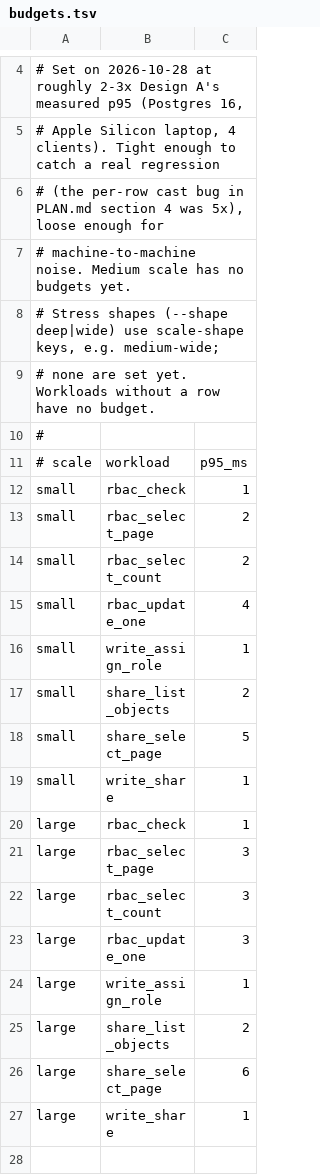
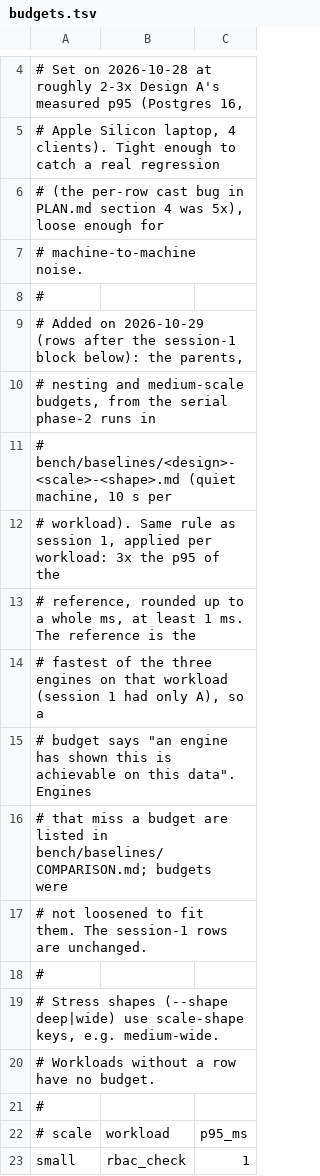
Before and after one commit to kiwicopple/pg-extensions, a TSV file: pg_permissions/bench/budgets.tsv, drawn as a sheet; only a part is shown, gaps mark what is left out; the shorter side is filled out with more unchanged rows; the diff covers the shown part only.

```diff
--- a/pg_permissions/bench/budgets.tsv
+++ b/pg_permissions/bench/budgets.tsv
@@ -6,5 +6,16 @@
 # (the per-row cast bug in PLAN.md section 4 was 5x), loose enough for
-# machine-to-machine noise. Medium scale has no budgets yet.
-# Stress shapes (--shape deep|wide) use scale-shape keys, e.g. medium-wide;
-# none are set yet. Workloads without a row have no budget.
+# machine-to-machine noise.
+#
+# Added on 2026-10-29 (rows after the session-1 block below): the parents,
+# nesting and medium-scale budgets, from the serial phase-2 runs in
+# bench/baselines/<design>-<scale>-<shape>.md (quiet machine, 10 s per
+# workload). Same rule as session 1, applied per workload: 3x the p95 of the
+# reference, rounded up to a whole ms, at least 1 ms. The reference is the
+# fastest of the three engines on that workload (session 1 had only A), so a
+# budget says "an engine has shown this is achievable on this data". Engines
+# that miss a budget are listed in bench/baselines/COMPARISON.md; budgets were
+# not loosened to fit them. The session-1 rows are unchanged.
+#
+# Stress shapes (--shape deep|wide) use scale-shape keys, e.g. medium-wide.
+# Workloads without a row have no budget.
 #
```
Also changed, not shown: 59 added rows elsewhere in this file, 20 other files.
